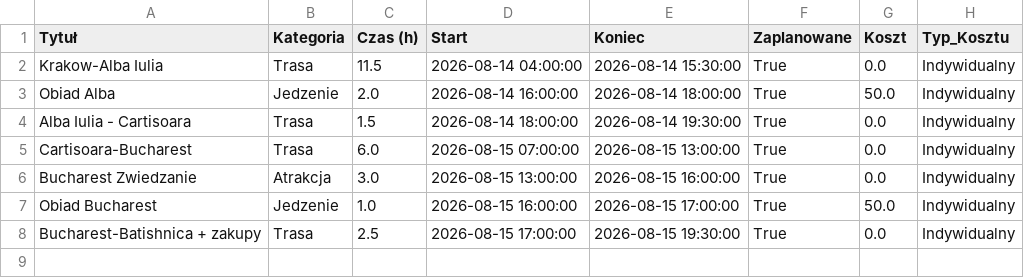
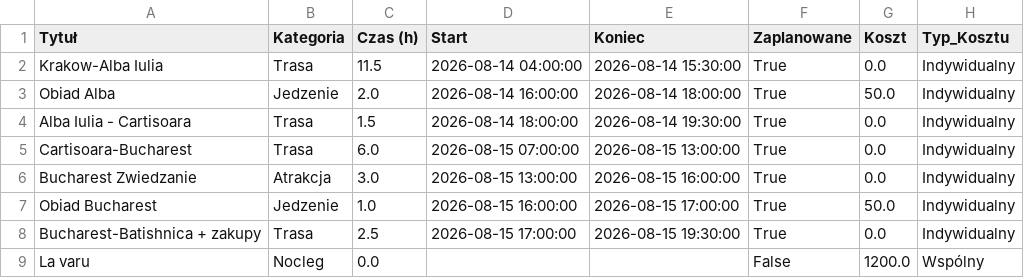
Before and after one commit to PatrykMolo/Zwariowana-Przygoda, a CSV file: 687f3a40_data.csv, drawn as a sheet.

Commit message:
Update

```diff
--- a/687f3a40_data.csv
+++ b/687f3a40_data.csv
@@ -8 +8,2 @@ Obiad Bucharest,Jedzenie,1.0,2026-08-15 16:00:00,2026-08-15 17:00:00,True,50.0,I
 Bucharest-Batishnica + zakupy,Trasa,2.5,2026-08-15 17:00:00,2026-08-15 19:30:00,True,0.0,Indywidualny
+La varu,Nocleg,0.0,,,False,1200.0,Wspólny
```
